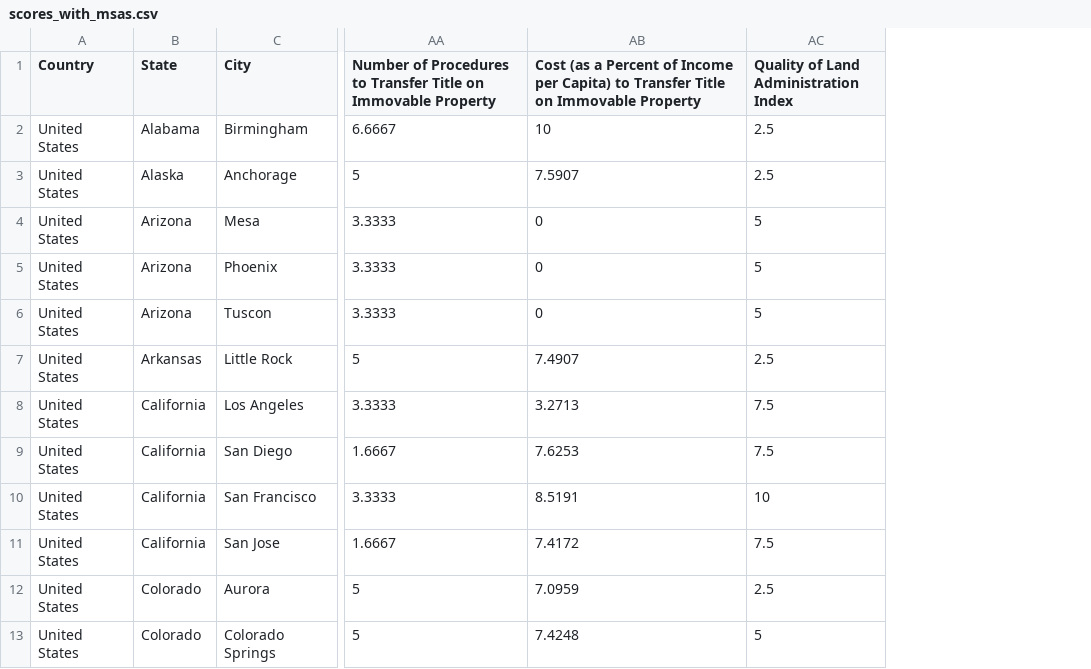
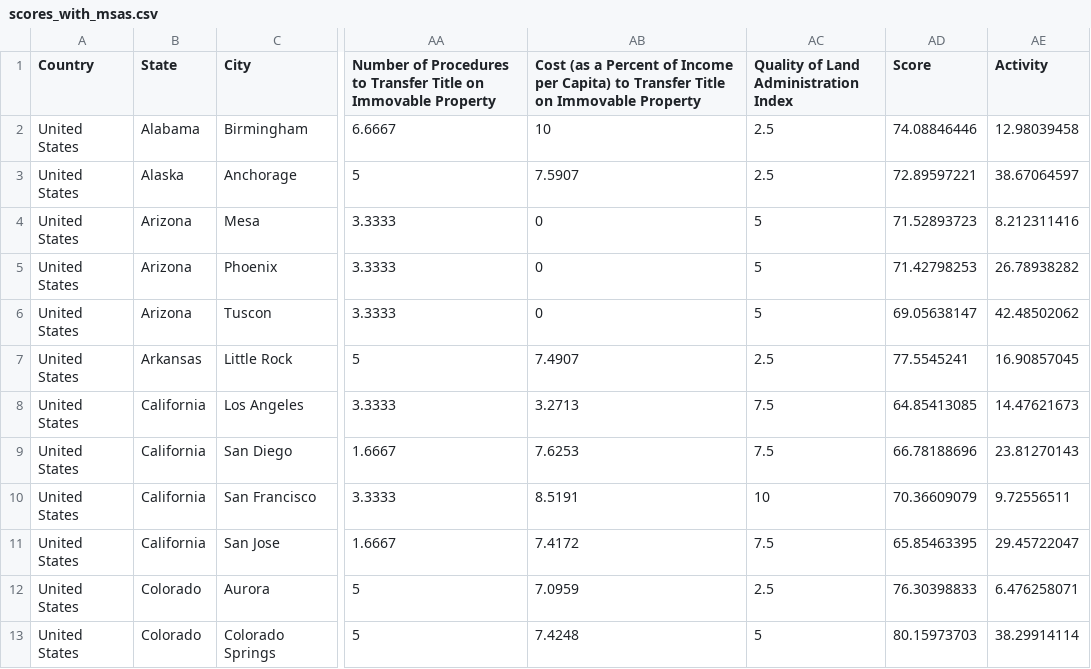
Before and after one commit to PaulBernert/DBNA, a CSV file: _data/2020-report/scores_with_msas.csv, drawn as a sheet; only a part is shown, gaps mark what is left out; the diff names each change by its address in the sheet, - before the commit and + after, or states it on an @@ line.

```diff
--- a/_data/2020-report/scores_with_msas.csv
+++ b/_data/2020-report/scores_with_msas.csv
+column AD (Score), rows 2-13: 74.08846446 | 72.89597221 | 71.52893723 | 71.42798253 | 69.05638147 | 77.5545241 | 64.85413085 | 66.78188696 | 70.36609079 | 65.85463395 | 76.30398833 | 80.15973703
+column AE (Activity), rows 2-13: 12.98039458 | 38.67064597 | 8.212311416 | 26.78938282 | 42.48502062 | 16.90857045 | 14.47621673 | 23.81270143 | 9.72556511 | 29.45722047 | 6.476258071 | 38.29914114
```
Also changed, not shown: 2 other files.
